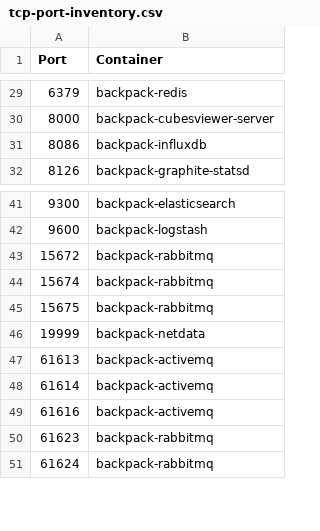
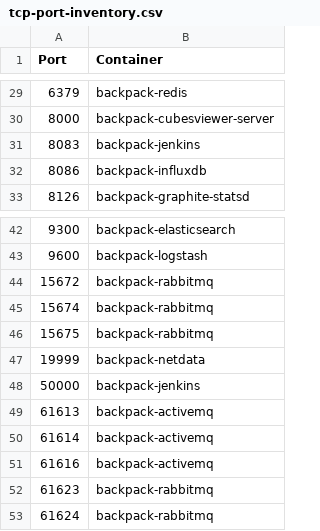
Before and after one commit to alexanderfefelov/docker-backpack, a CSV file: doc/tcp-port-inventory.csv, drawn as a sheet; only a part is shown, gaps mark what is left out; the diff names each change by its address in the sheet, - before the commit and + after, or states it on an @@ line.

Commit message:
Move Jenkins out of playground

```diff
--- a/doc/tcp-port-inventory.csv
+++ b/doc/tcp-port-inventory.csv
+row 31: 8083 | backpack-jenkins
+row 48: 50000 | backpack-jenkins
```
Also changed, not shown: 21 other files.
